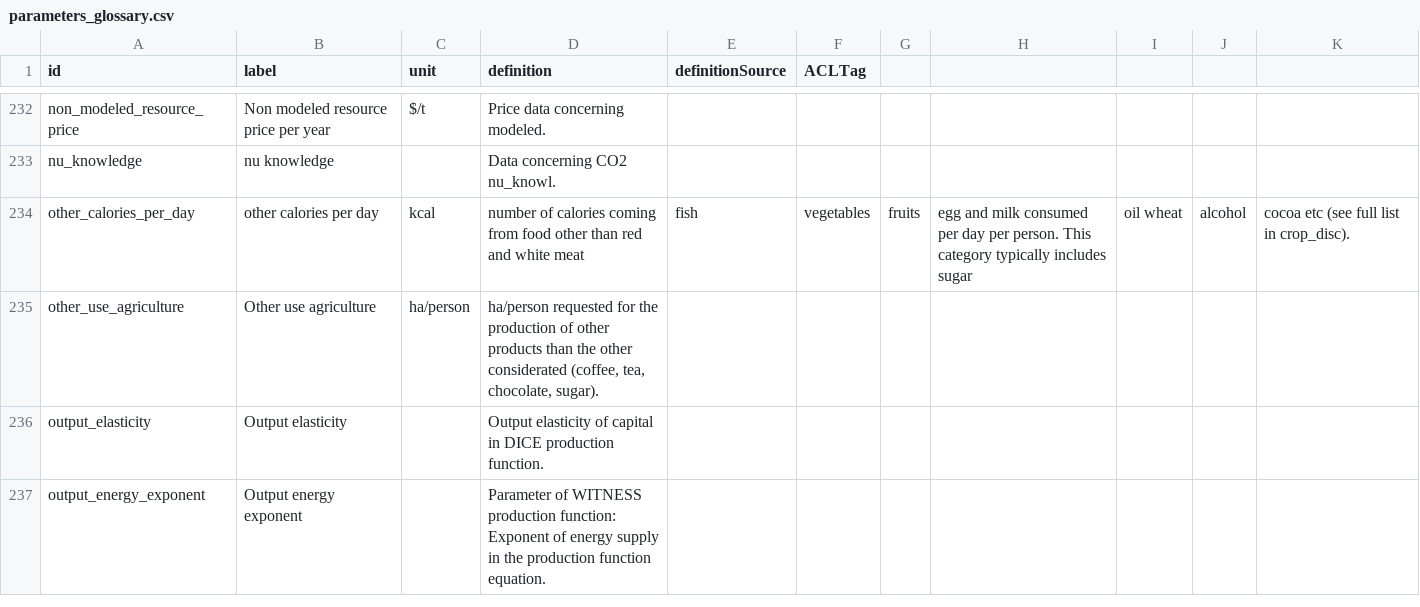
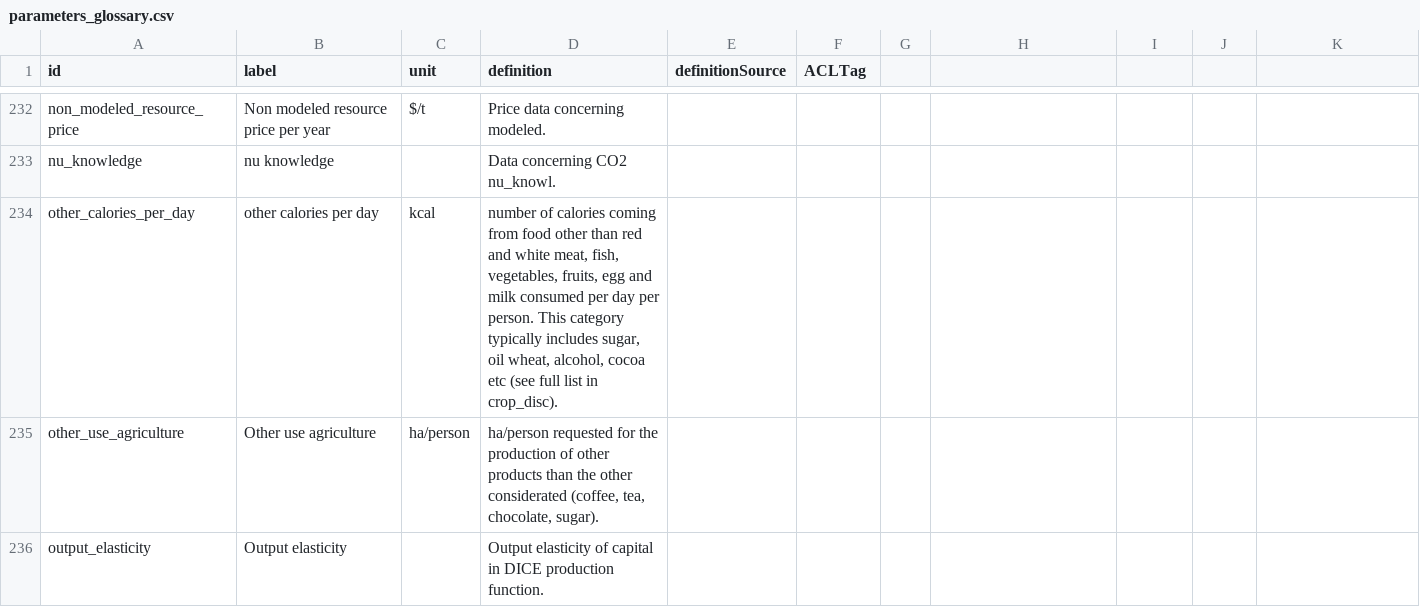
Before and after one commit to os-climate/witness-core, a CSV file: parameters_glossary.csv, drawn as a sheet; only a part is shown, gaps mark what is left out; the shorter side is filled out with more unchanged rows.

Commit message:
fix csv parameters glossary

```diff
--- a/parameters_glossary.csv
+++ b/parameters_glossary.csv
@@ -233,3 +233,3 @@ non_modeled_resource_price,Non modeled resource price per year,$/t,Price data co
 nu_knowledge,nu knowledge,,Data concerning CO2 nu_knowl.,,
-other_calories_per_day,other calories per day,kcal,number of calories coming from food other than red and white meat, fish, vegetables, fruits, egg and milk consumed per day per person. This category typically includes sugar, oil wheat, alcohol, cocoa etc (see full list in crop_disc).,,
+other_calories_per_day,other calories per day,kcal,"number of calories coming from food other than red and white meat, fish, vegetables, fruits, egg and milk consumed per day per person. This category typically includes sugar, oil wheat, alcohol, cocoa etc (see full list in crop_disc).",,
 other_use_agriculture,Other use agriculture,ha/person,"ha/person requested for the production of other products than the other considerated (coffee, tea, chocolate, sugar).",,
```
